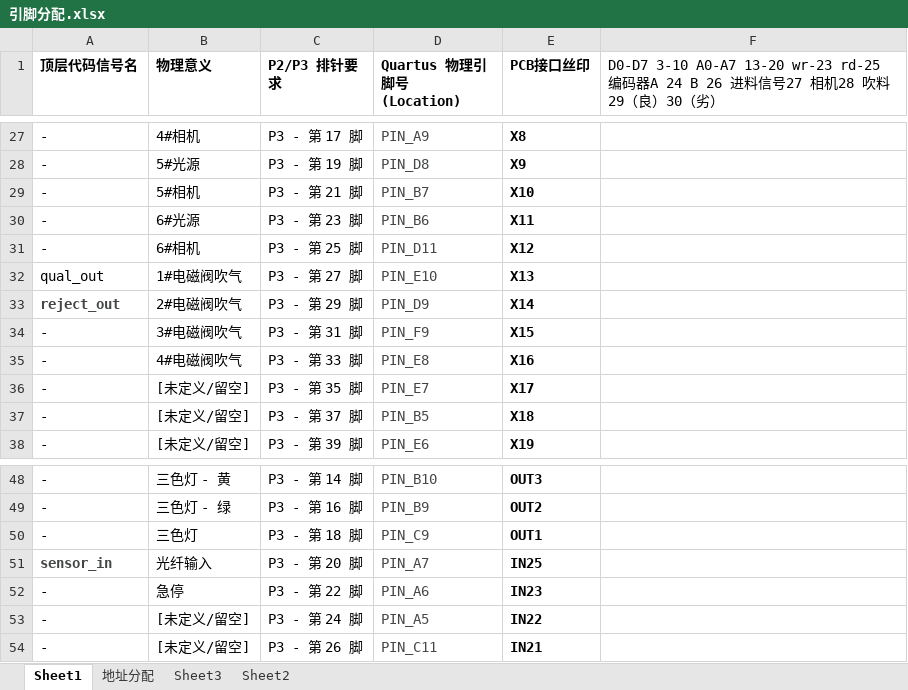
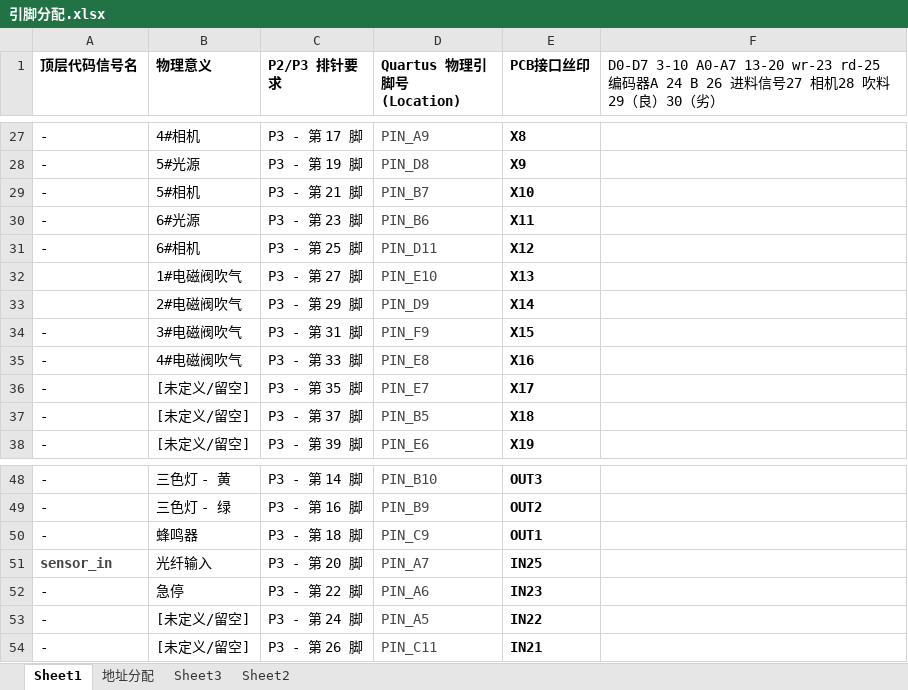
Before and after one commit to wyx23150-pixel/ch368_fpga, an Excel workbook: doc/引脚分配.xlsx, sheet Sheet1, drawn as a sheet; only a part is shown, gaps mark what is left out; values as stored, in another font and other column widths than the file's, no borders; the diff names each change by its address in the sheet, - before the commit and + after, or states it on an @@ line.

```diff
--- a/doc/引脚分配.xlsx (sheet Sheet1)
+++ b/doc/引脚分配.xlsx (sheet Sheet1)
-A32 (顶层代码信号名): qual_out
+A32 (顶层代码信号名): (empty)
-A33 (顶层代码信号名): reject_out
+A33 (顶层代码信号名): (empty)
-B50 (物理意义): 三色灯
+B50 (物理意义): 蜂鸣器
```
Also changed, not shown: 2 other files.
